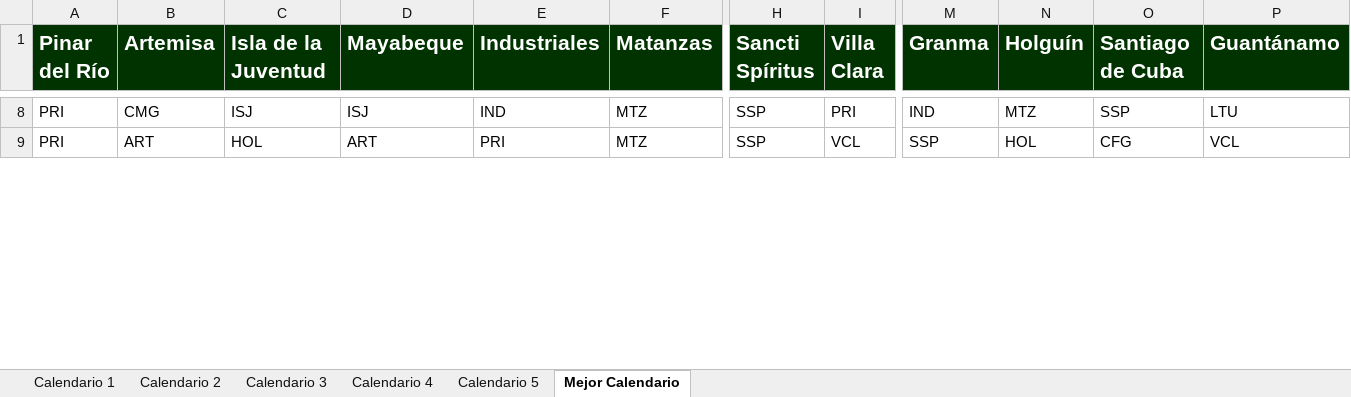
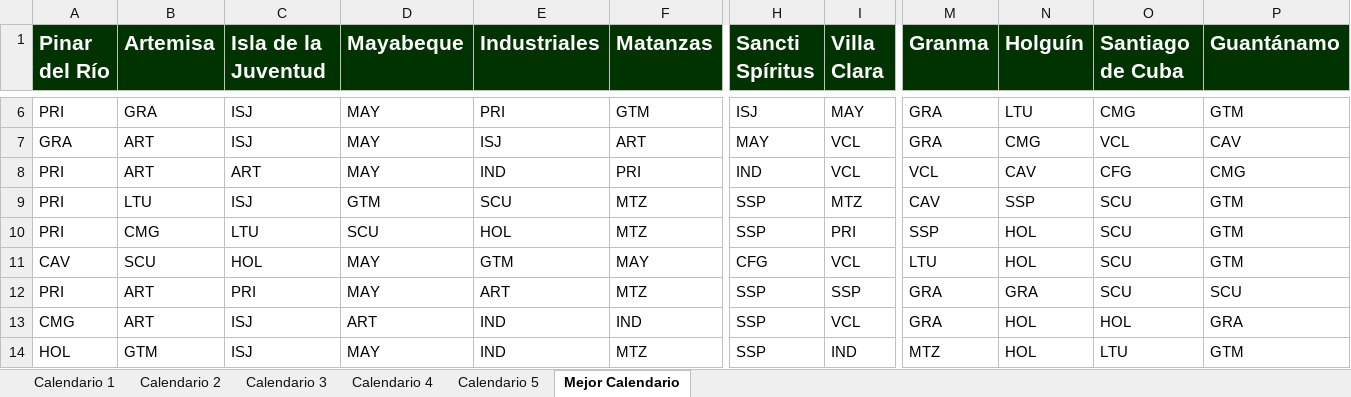
Before and after one commit to Rafa-Gayoso/SNB-Biciam, an Excel workbook: out/production/TareaBiciam/files/EC_Simple_16-Teams_5-Exec_1000-Ite.xlsx, sheet Mejor Calendario, drawn as a sheet; only a part is shown, gaps mark what is left out; values as stored, in another font and other column widths than the file's, no borders; addresses are those after the commit; rows hold the shown columns only; the diff covers the shown part only; the diff names each change by its address in the sheet, - before the commit and + after, or states it on an @@ line.

Commit message:
Added champion calendar

```diff
--- a/out/production/TareaBiciam/files/EC_Simple_16-Teams_5-Exec_1000-Ite.xlsx (sheet Mejor Calendario)
+++ b/out/production/TareaBiciam/files/EC_Simple_16-Teams_5-Exec_1000-Ite.xlsx (sheet Mejor Calendario)
-B6 (Artemisa): CMG
+B6 (Artemisa): GRA
-D6 (Mayabeque): ISJ
+D6 (Mayabeque): MAY
-E6 (Industriales): IND
+E6 (Industriales): PRI
-F6 (Matanzas): MTZ
+F6 (Matanzas): GTM
-H6 (Sancti Spíritus): SSP
+H6 (Sancti Spíritus): ISJ
-I6 (Villa Clara): PRI
+I6 (Villa Clara): MAY
-M6 (Granma): IND
+M6 (Granma): GRA
-N6 (Holguín): MTZ
+N6 (Holguín): LTU
-O6 (Santiago de Cuba): SSP
+O6 (Santiago de Cuba): CMG
-P6 (Guantánamo): LTU
+P6 (Guantánamo): GTM
+row 7: GRA | ART | ISJ | MAY | ISJ | ART | MAY | VCL | GRA | CMG | VCL | CAV
+row 8: PRI | ART | ART | MAY | IND | PRI | IND | VCL | VCL | CAV | CFG | CMG
+row 9: PRI | LTU | ISJ | GTM | SCU | MTZ | SSP | MTZ | CAV | SSP | SCU | GTM
-B10 (Artemisa): ART
+B10 (Artemisa): CMG
-C10 (Isla de la Juventud): HOL
+C10 (Isla de la Juventud): LTU
-D10 (Mayabeque): ART
+D10 (Mayabeque): SCU
-E10 (Industriales): PRI
+E10 (Industriales): HOL
-I10 (Villa Clara): VCL
+I10 (Villa Clara): PRI
-O10 (Santiago de Cuba): CFG
+O10 (Santiago de Cuba): SCU
-P10 (Guantánamo): VCL
+P10 (Guantánamo): GTM
+row 11: CAV | SCU | HOL | MAY | GTM | MAY | CFG | VCL | LTU | HOL | SCU | GTM
+row 12: PRI | ART | PRI | MAY | ART | MTZ | SSP | SSP | GRA | GRA | SCU | SCU
+row 13: CMG | ART | ISJ | ART | IND | IND | SSP | VCL | GRA | HOL | HOL | GRA
+row 14: HOL | GTM | ISJ | MAY | IND | MTZ | SSP | IND | MTZ | HOL | LTU | GTM
```
Also changed, not shown: 2 added rows, 9 removed rows and 35 edited cells elsewhere in this sheet, sheet Calendario 4, sheet Calendario 5, sheet Calendario 1, sheet Calendario 2, sheet Calendario 3, 6 other files.
